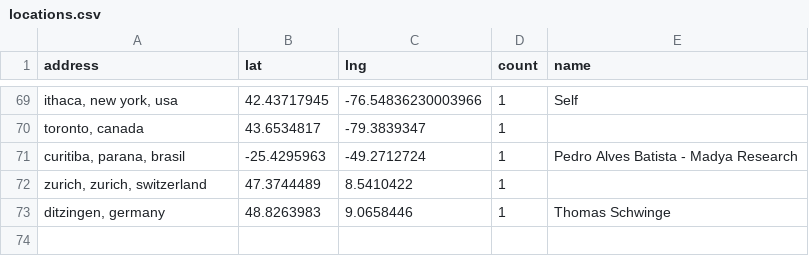
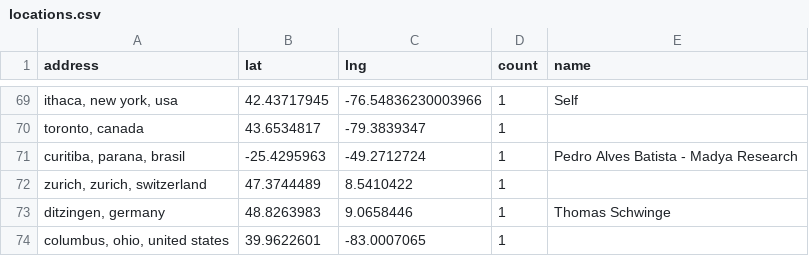
Before and after one commit to hpc-social/map, a CSV file: _data/locations.csv, drawn as a sheet; only a part is shown, gaps mark what is left out; the diff names each change by its address in the sheet, - before the commit and + after, or states it on an @@ line.

```diff
--- a/_data/locations.csv
+++ b/_data/locations.csv
+row 74: columbus, ohio, united states | 39.9622601 | -83.0007065 | 1
```
